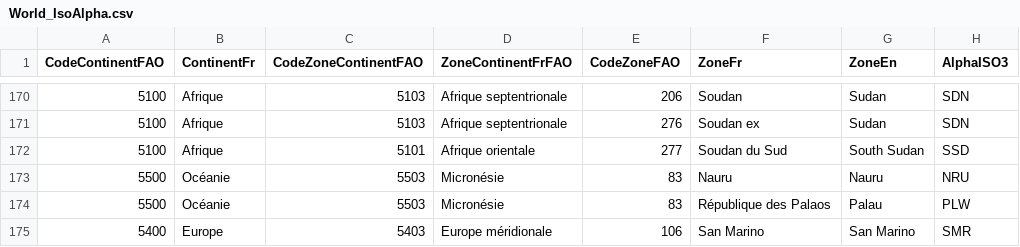
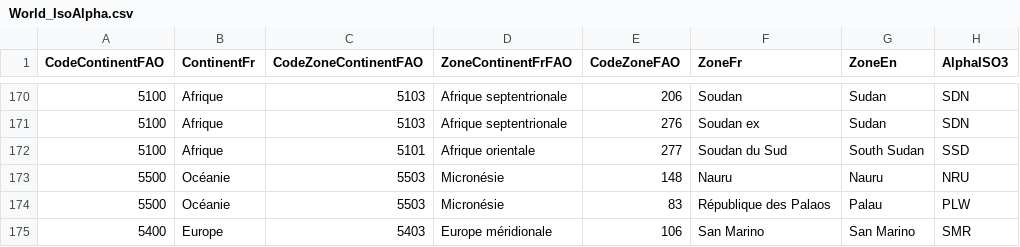
Before and after one commit to vincent-arese/OC-P08, a CSV file: OpenData/IsoAlpha/World_IsoAlpha.csv, drawn as a sheet; only a part is shown, gaps mark what is left out; the diff covers the shown part only; the diff names each change by its address in the sheet, - before the commit and + after, or states it on an @@ line.

```diff
--- a/OpenData/IsoAlpha/World_IsoAlpha.csv
+++ b/OpenData/IsoAlpha/World_IsoAlpha.csv
-E173 (CodeZoneFAO): 83
+E173 (CodeZoneFAO): 148
```
Also changed, not shown: 5 added rows and 5 edited cells elsewhere in this file.
